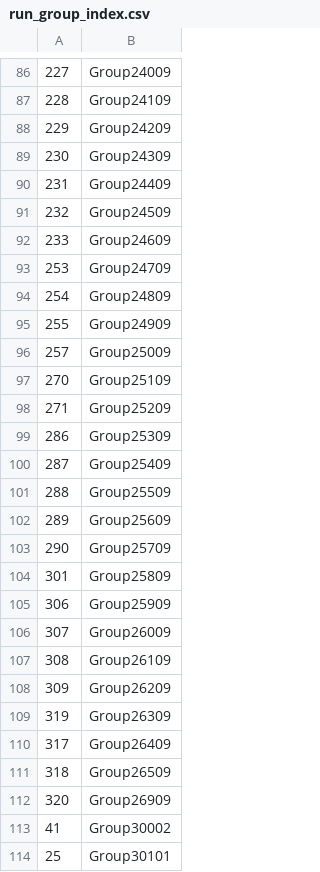
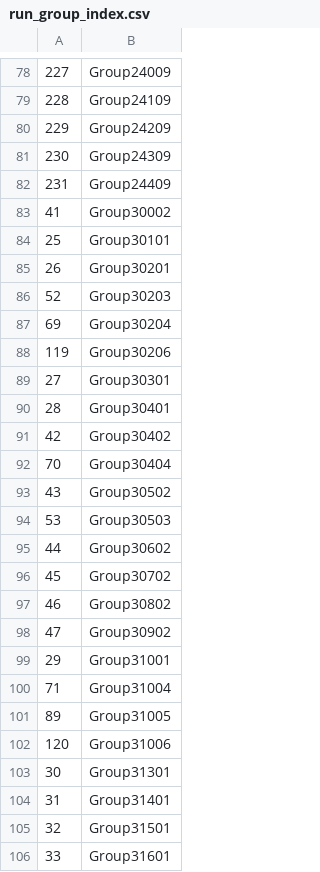
Before and after one commit to mannv/master-data-compare, a CSV file: 30tables/run_group_index.csv, drawn as a sheet; only a part is shown, gaps mark what is left out; the shorter side is filled out with more unchanged rows; the diff covers the shown part only; the diff names each change by its address in the sheet, - before the commit and + after, or states it on an @@ line.

```diff
--- a/30tables/run_group_index.csv
+++ b/30tables/run_group_index.csv
-row 91: 232 | Group24509
-row 92: 233 | Group24609
-row 93: 253 | Group24709
-row 94: 254 | Group24809
-row 95: 255 | Group24909
-row 96: 257 | Group25009
-row 97: 270 | Group25109
-row 98: 271 | Group25209
-row 99: 286 | Group25309
-row 100: 287 | Group25409
-row 101: 288 | Group25509
-row 102: 289 | Group25609
-row 103: 290 | Group25709
-row 104: 301 | Group25809
-row 105: 306 | Group25909
-row 106: 307 | Group26009
-row 107: 308 | Group26109
-row 108: 309 | Group26209
-row 109: 319 | Group26309
-row 110: 317 | Group26409
-row 111: 318 | Group26509
-row 112: 320 | Group26909
```
Also changed, not shown: 71 removed rows elsewhere in this file, 30tables/battle_mission_setting.csv, 30tables/effect_base_en.csv, 10 other files.
